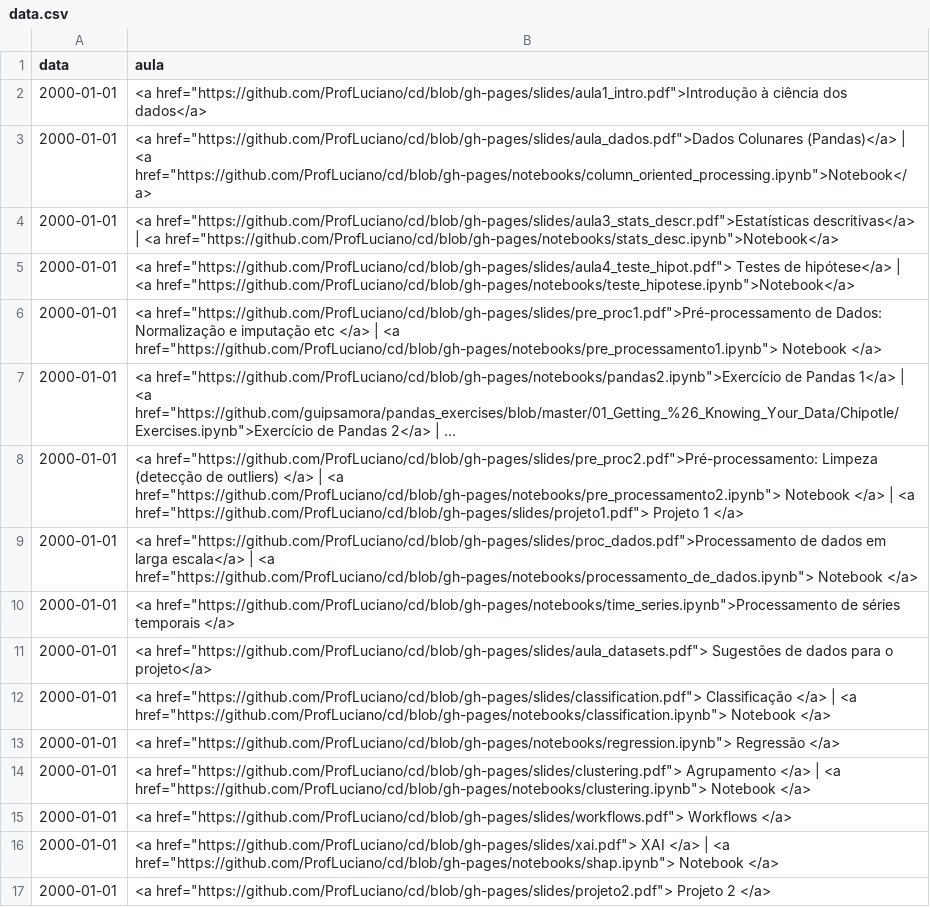
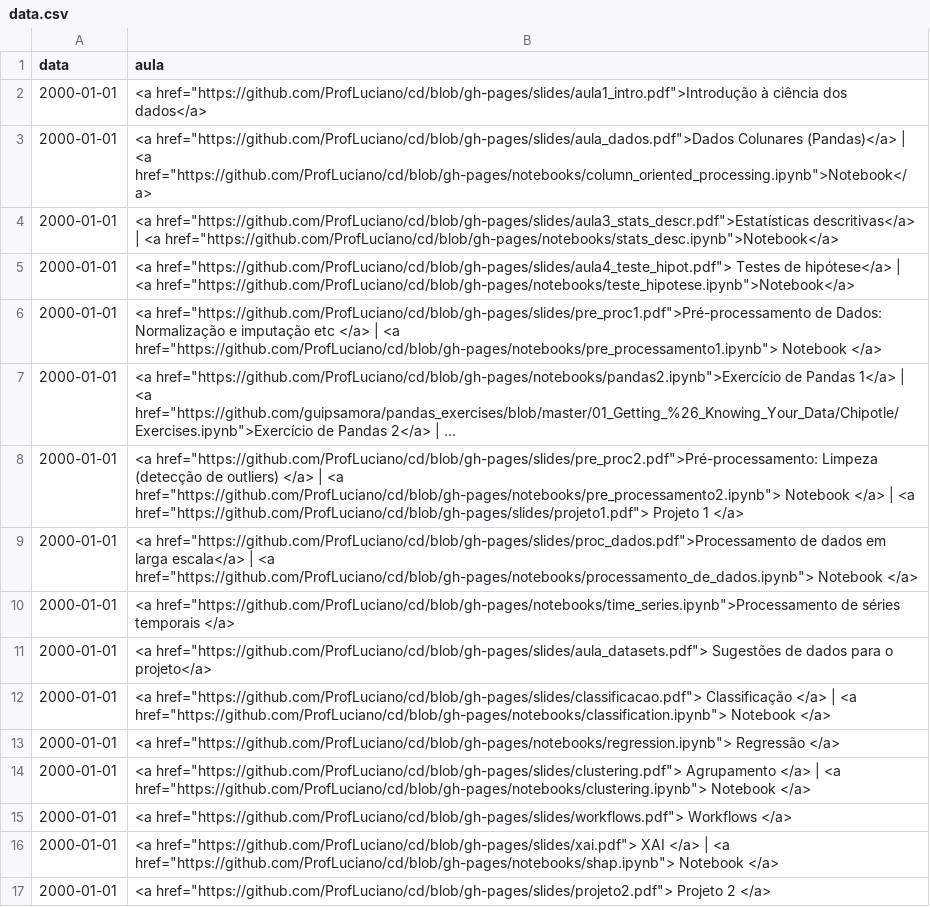
Before and after one commit to ProfLuciano/cd, a CSV file: pages/data.csv, drawn as a sheet; long unchanged cells end in ….

Commit message:
Update data.csv

```diff
--- a/pages/data.csv
+++ b/pages/data.csv
@@ -11,3 +11,3 @@ data,aula
 2000-01-01,<a href="https://github.com/ProfLuciano/cd/blob/gh-pages/slides/aula_datasets.pdf"> Sugestões de dados para o projeto</a>
-2000-01-01,<a href="https://github.com/ProfLuciano/cd/blob/gh-pages/slides/classification.pdf"> Classificação  </a> |  <a href="https://github.com/ProfLuciano/cd/blob/gh-pages/notebooks/classification.ipynb">  Notebook </a>
+2000-01-01,<a href="https://github.com/ProfLuciano/cd/blob/gh-pages/slides/classificacao.pdf"> Classificação  </a> |  <a href="https://github.com/ProfLuciano/cd/blob/gh-pages/notebooks/classification.ipynb">  Notebook </a>
 2000-01-01,<a href="https://github.com/ProfLuciano/cd/blob/gh-pages/notebooks/regression.ipynb"> Regressão </a>
```
